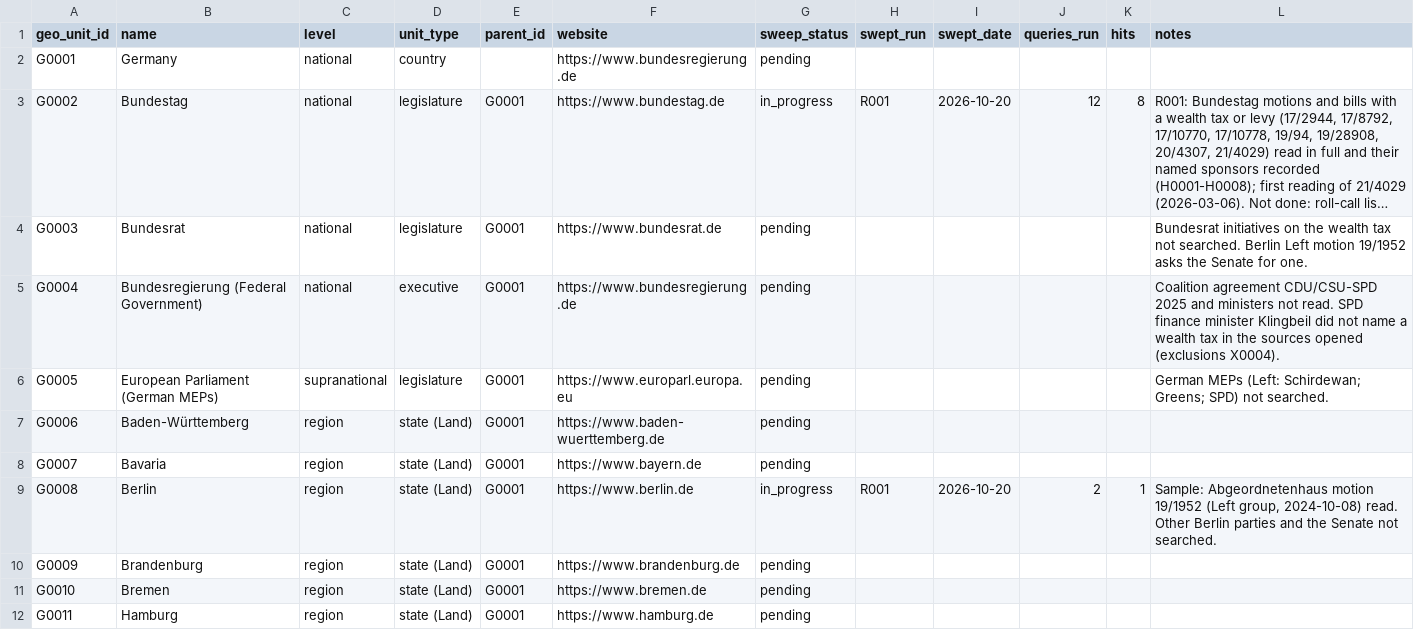
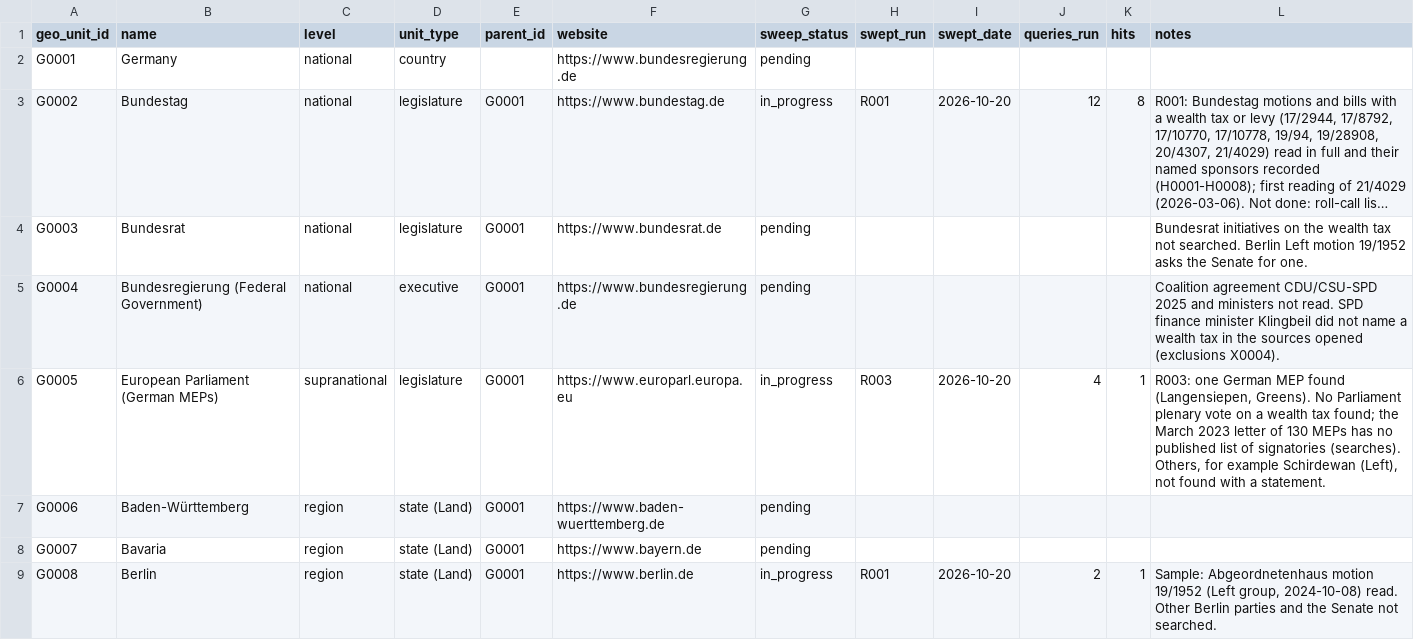
Before and after one commit to Egalitaristen/wealth-tax-database, a CSV file: data/de/geo_units.csv, drawn as a sheet; only a part is shown; the shorter side is filled out with more unchanged rows; long unchanged cells end in ….

```diff
--- a/data/de/geo_units.csv
+++ b/data/de/geo_units.csv
@@ -5,3 +5,3 @@ G0003,Bundesrat,national,legislature,G0001,https://www.bundesrat.de,pending,,,,,
 G0004,Bundesregierung (Federal Government),national,executive,G0001,https://www.bundesregierung.de,pending,,,,,Coalition agreement CDU/CSU-SPD 2025 and ministers not read. SPD finance minister Klingbeil did not name a wealth tax in the sources opened (exclusions X0004).
-G0005,European Parliament (German MEPs),supranational,legislature,G0001,https://www.europarl.europa.eu,pending,,,,,German MEPs (Left: Schirdewan; Greens; SPD) not searched.
+G0005,European Parliament (German MEPs),supranational,legislature,G0001,https://www.europarl.europa.eu,in_progress,R003,2026-10-20,4,1,"R003: one German MEP found (Langensiepen, Greens). No Parliament plenary vote on a wealth tax found; the March 2023 letter of 130 MEPs has no published list of signatories (searches). Others, for example Schirdewan (Left), not found with a statement."
 G0006,Baden-Württemberg,region,state (Land),G0001,https://www.baden-wuerttemberg.de,pending,,,,,
```
Also changed, not shown: data/de/actors.csv, data/de/evidence.csv.
